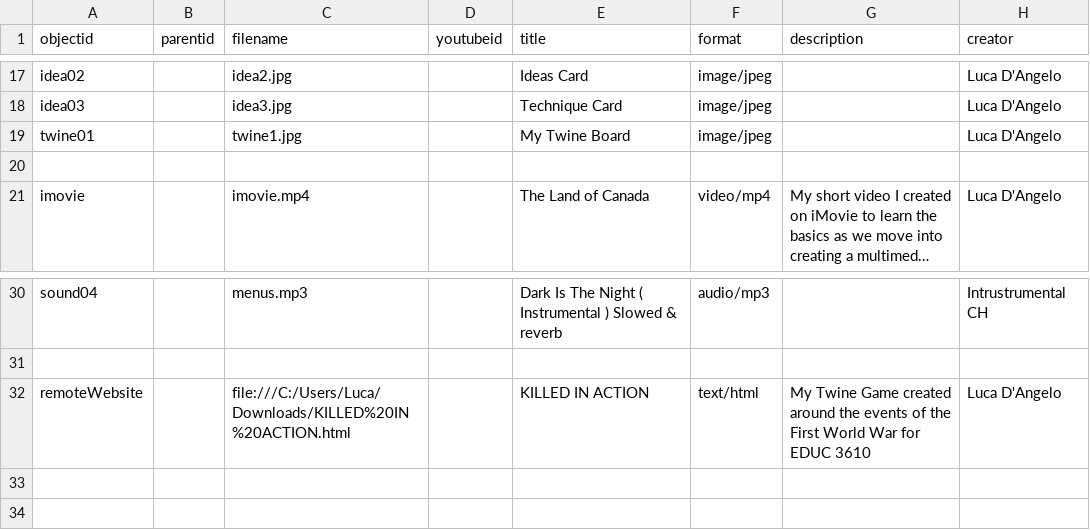
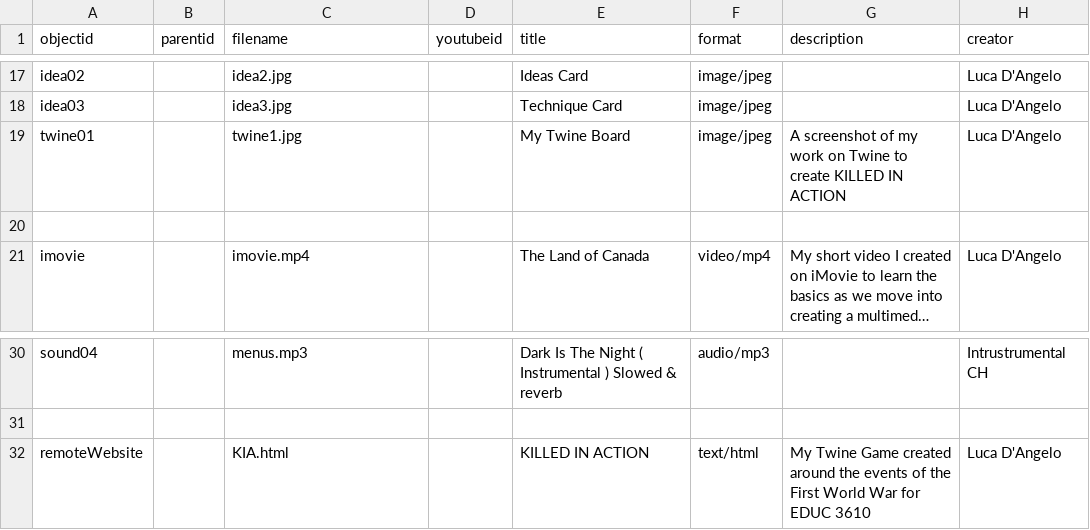
Before and after one commit to lucad54/ld-portfolio-educ3610, a CSV file: _data/EDUC3610-template.csv, drawn as a sheet; only a part is shown, gaps mark what is left out; long unchanged cells end in …; the diff names each change by its address in the sheet, - before the commit and + after, or states it on an @@ line.

Commit message:
Add files via upload

```diff
--- a/_data/EDUC3610-template.csv
+++ b/_data/EDUC3610-template.csv
-G19 (description): (empty)
+G19 (description): A screenshot of my work on Twine to create KILLED IN ACTION
-C32 (filename): file:///C:/Users/Luca/Downloads/KILLED%20IN%20ACTION.html
+C32 (filename): KIA.html
```
